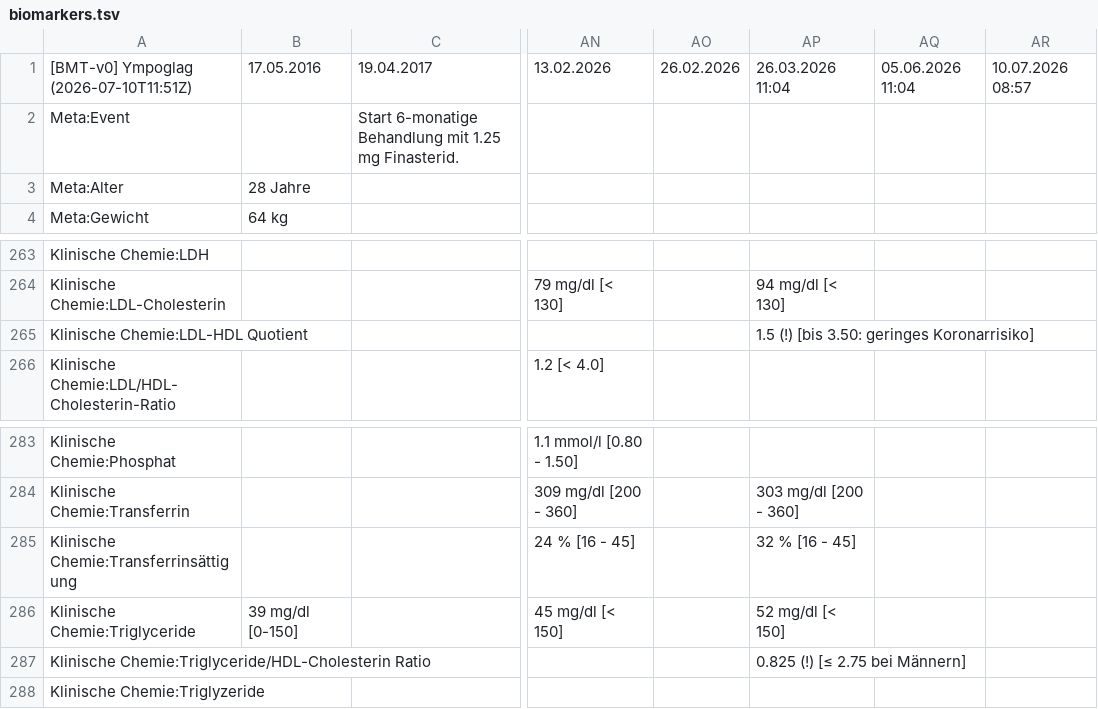
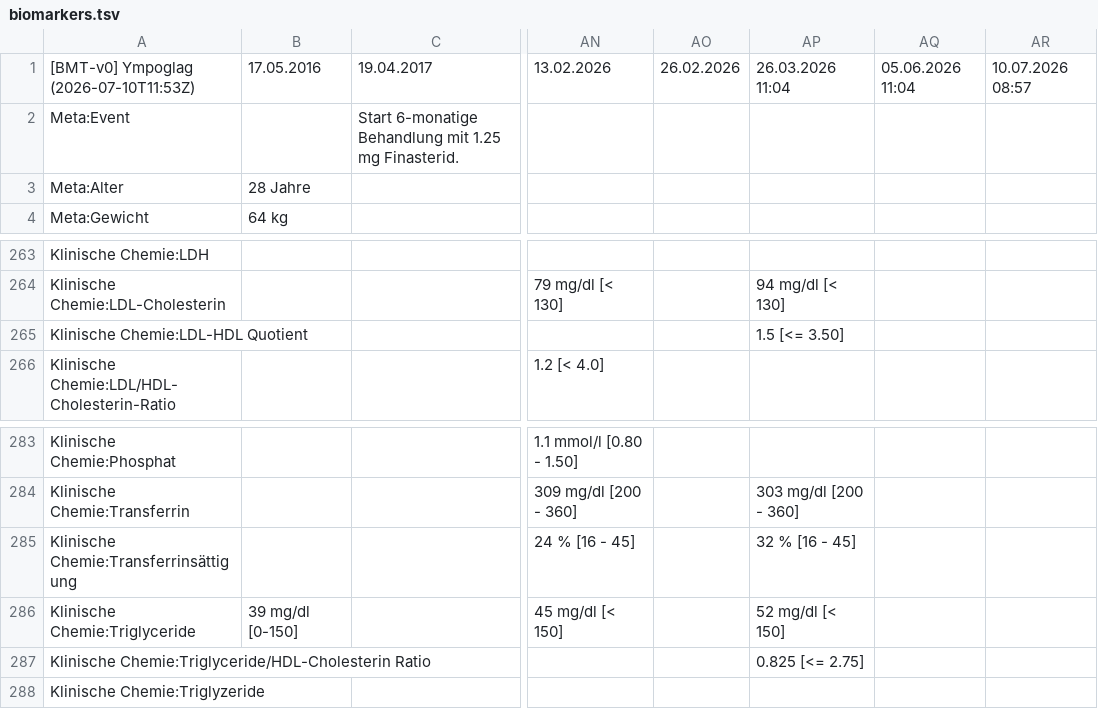
Before and after one commit to ympoglag/biomarkers, a TSV file: biomarkers.tsv, drawn as a sheet; only a part is shown, gaps mark what is left out; the diff names each change by its address in the sheet, - before the commit and + after, or states it on an @@ line.

```diff
--- a/biomarkers.tsv
+++ b/biomarkers.tsv
-A1: [BMT-v0] Ympoglag (2026-07-10T11:51Z)
+A1: [BMT-v0] Ympoglag (2026-07-10T11:53Z)
-AP265: 1.5 (!) [bis 3.50: geringes Koronarrisiko]
+AP265: 1.5 [<= 3.50]
-AP287: 0.825 (!) [≤ 2.75 bei Männern]
+AP287: 0.825 [<= 2.75]
```
Also changed, not shown: 2 other files.
